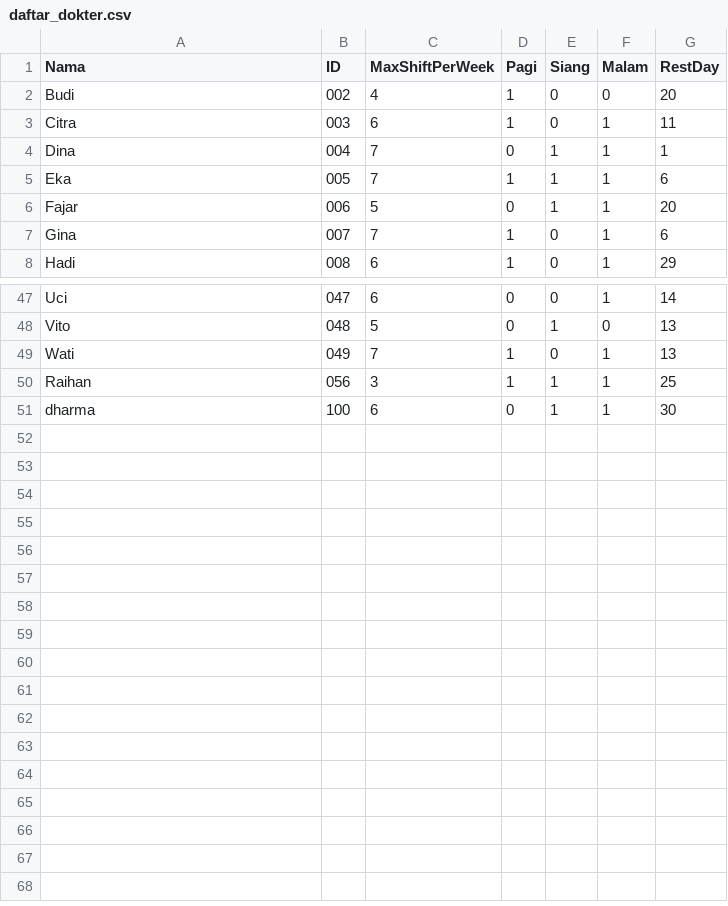
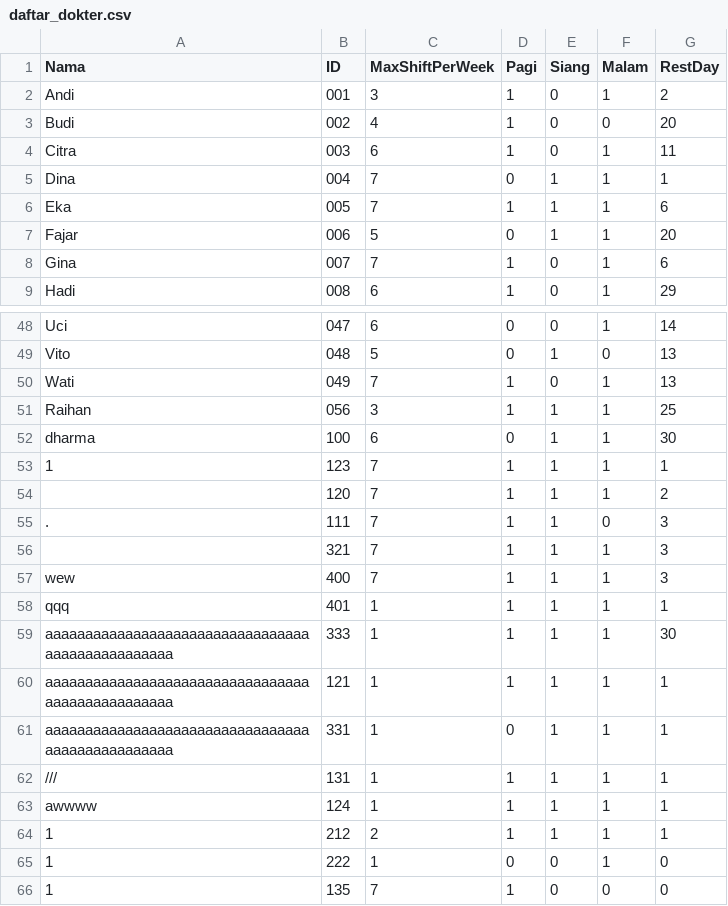
Before and after one commit to DharmaAnargyaJowandy/Tugas-Besar-PMP, a CSV file: src/daftar_dokter.csv, drawn as a sheet; only a part is shown, gaps mark what is left out.

Commit message:
pembahuraan test case untuk testing

```diff
--- a/src/daftar_dokter.csv
+++ b/src/daftar_dokter.csv
@@ -1,2 +1,3 @@
 Nama,ID,MaxShiftPerWeek,Pagi,Siang,Malam,RestDay
+Andi,001,3,1,0,1,2
 Budi,002,4,1,0,0,20
@@ -51 +52,15 @@ Raihan,056,3,1,1,1,25
 dharma,100,6,0,1,1,30
+1,123,7,1,1,1,1
+   ,120,7,1,1,1,2
+.,111,7,1,1,0,3
+   ,321,7,1,1,1,3
+wew,400,7,1,1,1,3
+qqq,401,1,1,1,1,1
+aaaaaaaaaaaaaaaaaaaaaaaaaaaaaaaaaaaaaaaaaaaaaaaaa,333,1,1,1,1,30
+aaaaaaaaaaaaaaaaaaaaaaaaaaaaaaaaaaaaaaaaaaaaaaaaa,121,1,1,1,1,1
+aaaaaaaaaaaaaaaaaaaaaaaaaaaaaaaaaaaaaaaaaaaaaaaaa,331,1,0,1,1,1
+///,131,1,1,1,1,1
+awwww,124,1,1,1,1,1
+1,212,2,1,1,1,1
+1,222,1,0,0,1,0
+1,135,7,1,0,0,0
```
